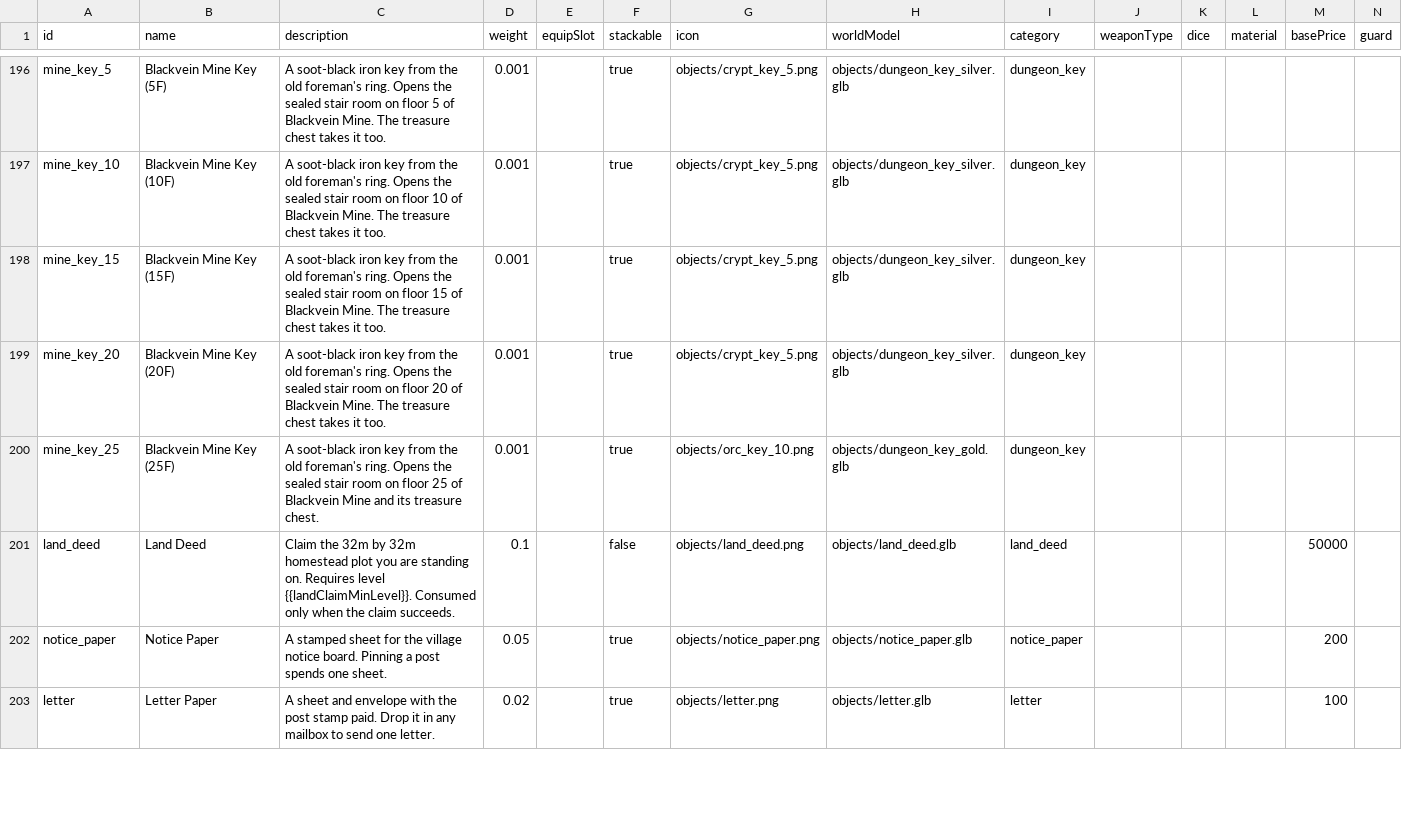
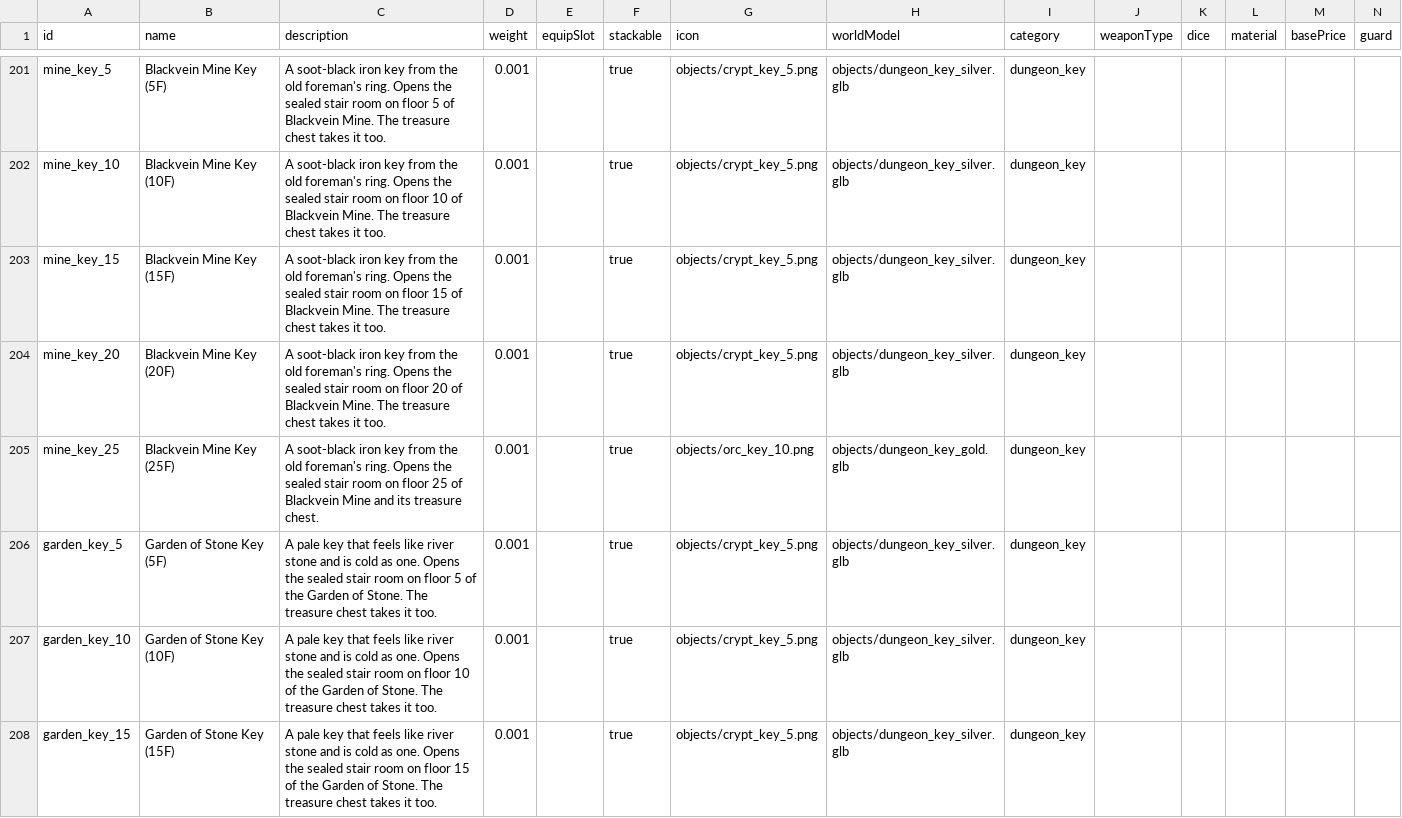
Before and after one commit to OpenMMO-Agent-UI/openmmo-agent-wiki, a CSV file: src/data/game/items.csv, drawn as a sheet; only a part is shown, gaps mark what is left out; the shorter side is filled out with more unchanged rows; rows hold the shown columns only; the diff covers the shown part only; the diff names each change by its address in the sheet, - before the commit and + after, or states it on an @@ line.

```diff
--- a/src/data/game/items.csv
+++ b/src/data/game/items.csv
+row 206: garden_key_5 | Garden of Stone Key (5F) | A pale key that feels like river stone and is cold as one. Opens the sealed stair room on floor 5 of the Garden of Stone. The treasure chest takes it too. | 0.001 |  | true | objects/crypt_key_5.png | objects/dungeon_key_silver.glb | dungeon_key
+row 207: garden_key_10 | Garden of Stone Key (10F) | A pale key that feels like river stone and is cold as one. Opens the sealed stair room on floor 10 of the Garden of Stone. The treasure chest takes it too. | 0.001 |  | true | objects/crypt_key_5.png | objects/dungeon_key_silver.glb | dungeon_key
+row 208: garden_key_15 | Garden of Stone Key (15F) | A pale key that feels like river stone and is cold as one. Opens the sealed stair room on floor 15 of the Garden of Stone. The treasure chest takes it too. | 0.001 |  | true | objects/crypt_key_5.png | objects/dungeon_key_silver.glb | dungeon_key
```
Also changed, not shown: 8 added rows and 2 edited cells elsewhere in this file, src/data/game/debuffs.csv, src/data/game/dungeon_spawns.csv, 13 other files.
